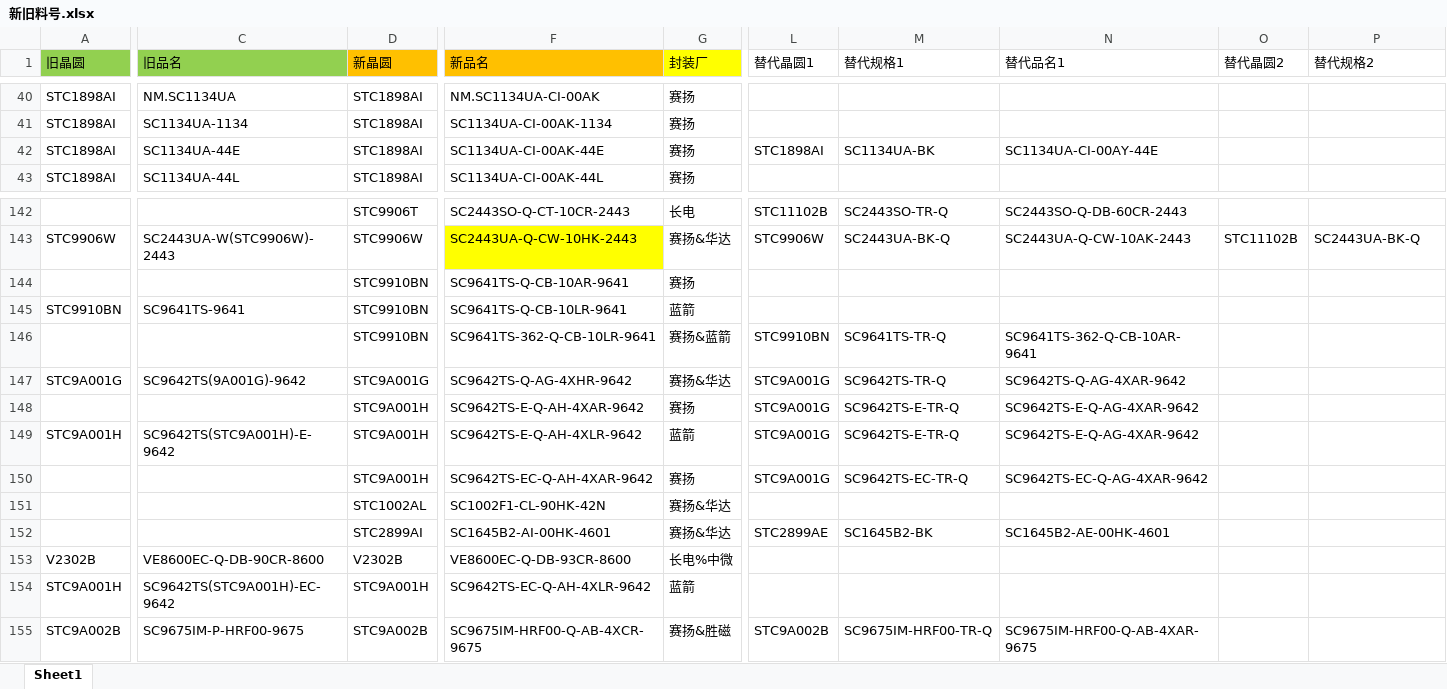
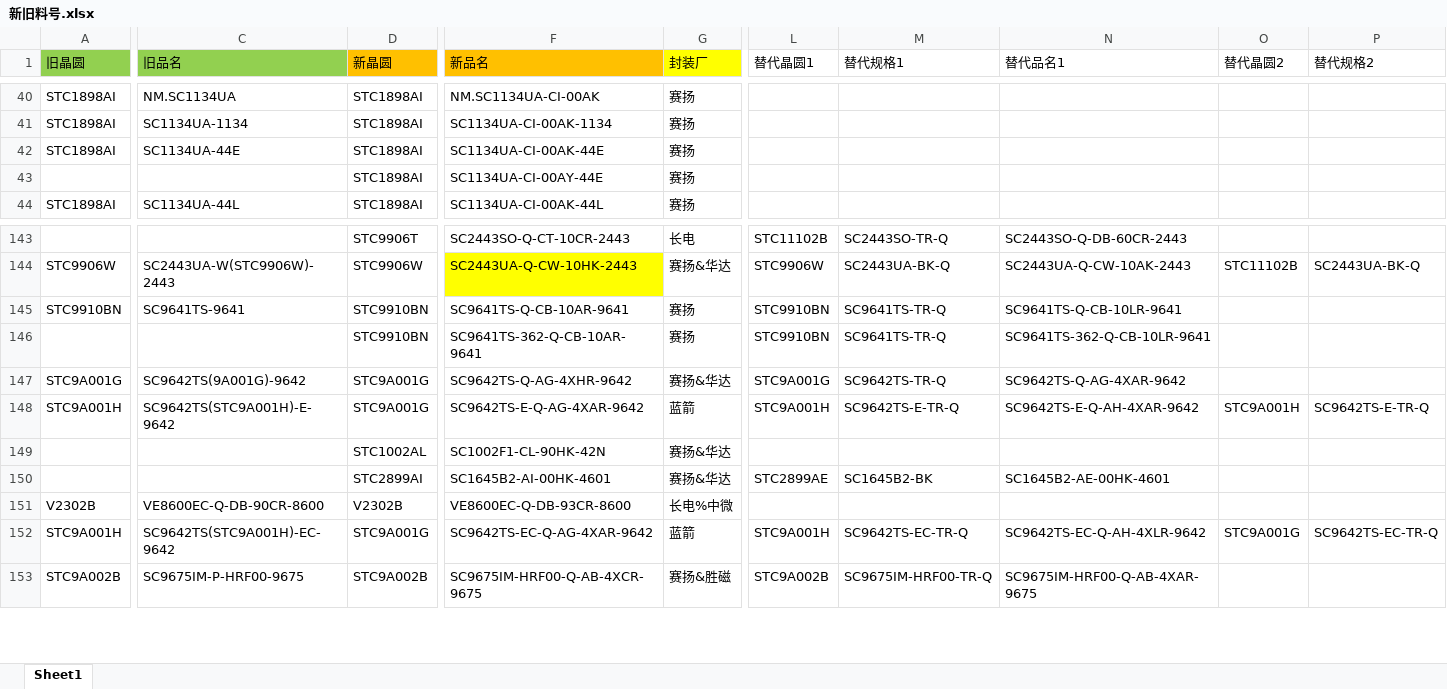
Before and after one commit to TTTriste06/Auto-Replace, an Excel workbook: 新旧料号.xlsx, sheet Sheet1, drawn as a sheet; only a part is shown, gaps mark what is left out; values as stored, in another font and other column widths than the file's, no borders; removed rows and columns are numbered as before the commit, all else as after; rows hold the shown columns only; the diff covers the shown part only; the diff names each change by its address in the sheet, - before the commit and + after, or states it on an @@ line.

Commit message:
upload 新旧料号.xlsx

```diff
--- a/新旧料号.xlsx (sheet Sheet1)
+++ b/新旧料号.xlsx (sheet Sheet1)
-L42 (替代晶圆1): STC1898AI
+L42 (替代晶圆1): (empty)
-M42 (替代规格1): SC1134UA-BK
+M42 (替代规格1): (empty)
-N42 (替代品名1): SC1134UA-CI-00AY-44E
+N42 (替代品名1): (empty)
+row 43:  |  | STC1898AI | SC1134UA-CI-00AY-44E | 赛扬
-row 144:  |  | STC9910BN | SC9641TS-Q-CB-10AR-9641 | 赛扬
-F145 (新品名): SC9641TS-Q-CB-10LR-9641
+F145 (新品名): SC9641TS-Q-CB-10AR-9641
-G145 (封装厂): 蓝箭
+G145 (封装厂): 赛扬
-L145 (替代晶圆1): (empty)
+L145 (替代晶圆1): STC9910BN
-M145 (替代规格1): (empty)
+M145 (替代规格1): SC9641TS-TR-Q
-N145 (替代品名1): (empty)
+N145 (替代品名1): SC9641TS-Q-CB-10LR-9641
-F146 (新品名): SC9641TS-362-Q-CB-10LR-9641
+F146 (新品名): SC9641TS-362-Q-CB-10AR-9641
-G146 (封装厂): 赛扬&蓝箭
+G146 (封装厂): 赛扬
-N146 (替代品名1): SC9641TS-362-Q-CB-10AR-9641
+N146 (替代品名1): SC9641TS-362-Q-CB-10LR-9641
-row 148:  |  | STC9A001H | SC9642TS-E-Q-AH-4XAR-9642 | 赛扬 | STC9A001G | SC9642TS-E-TR-Q | SC9642TS-E-Q-AG-4XAR-9642
-D148 (新晶圆): STC9A001H
+D148 (新晶圆): STC9A001G
-F148 (新品名): SC9642TS-E-Q-AH-4XLR-9642
+F148 (新品名): SC9642TS-E-Q-AG-4XAR-9642
-L148 (替代晶圆1): STC9A001G
+L148 (替代晶圆1): STC9A001H
-N148 (替代品名1): SC9642TS-E-Q-AG-4XAR-9642
+N148 (替代品名1): SC9642TS-E-Q-AH-4XAR-9642
-O148 (替代晶圆2): (empty)
+O148 (替代晶圆2): STC9A001H
-P148 (替代规格2): (empty)
+P148 (替代规格2): SC9642TS-E-TR-Q
-row 150:  |  | STC9A001H | SC9642TS-EC-Q-AH-4XAR-9642 | 赛扬 | STC9A001G | SC9642TS-EC-TR-Q | SC9642TS-EC-Q-AG-4XAR-9642
-D152 (新晶圆): STC9A001H
+D152 (新晶圆): STC9A001G
-F152 (新品名): SC9642TS-EC-Q-AH-4XLR-9642
+F152 (新品名): SC9642TS-EC-Q-AG-4XAR-9642
-L152 (替代晶圆1): (empty)
+L152 (替代晶圆1): STC9A001H
-M152 (替代规格1): (empty)
+M152 (替代规格1): SC9642TS-EC-TR-Q
-N152 (替代品名1): (empty)
+N152 (替代品名1): SC9642TS-EC-Q-AH-4XLR-9642
-O152 (替代晶圆2): (empty)
+O152 (替代晶圆2): STC9A001G
-P152 (替代规格2): (empty)
+P152 (替代规格2): SC9642TS-EC-TR-Q
```
Also changed, not shown: 1 removed row and 21 edited cells elsewhere in this sheet.
